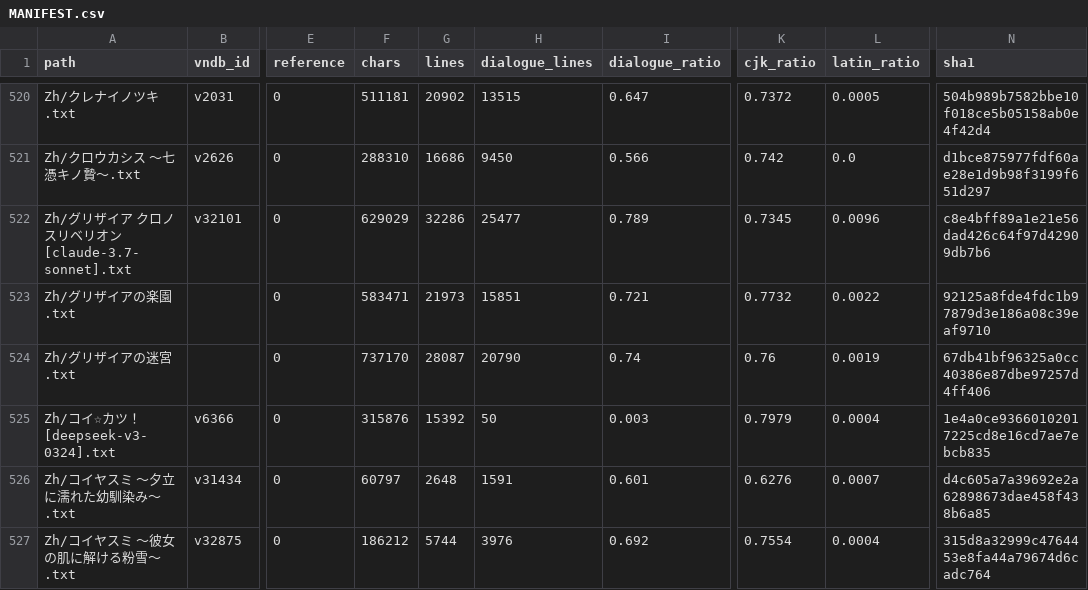
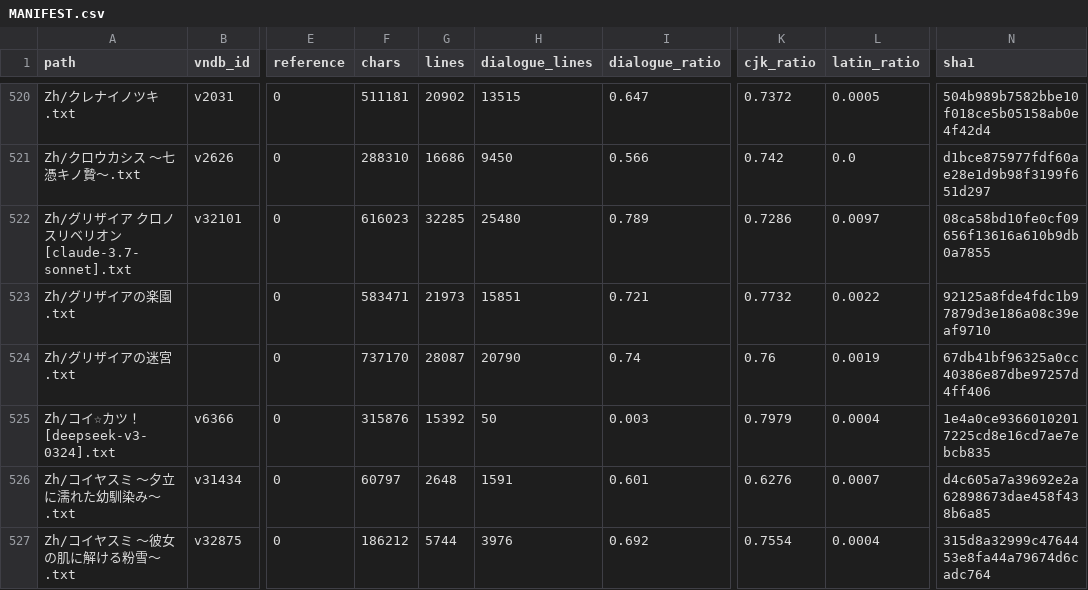
Before and after one commit to m-rui001/galgame-script-corpus, a CSV file: MANIFEST.csv, drawn as a sheet; only a part is shown, gaps mark what is left out; the diff covers the shown part only; the diff names each change by its address in the sheet, - before the commit and + after, or states it on an @@ line.

Commit message:
polish: first round on unread text (lines 4,500-9,000), six of eight works
With the offset tracking in place this round finally touched text nobody had
read: lines 4,500-9,000 of each work, ~4,500 lines per work in ten sections.

   画師                    10 sections, 38,283 -> 38,295 lines
   星空のメモリア          10, 38,143 -> 38,124
   去人たち                10
   美少女万華鏡            10
   グリザイア              10
   水仙3                   8 of 10 (two chunks over the volume gate)
   きっと澄みわたる朝色    endpoint timeout, nothing merged
   残念な姉との幸福論      endpoint timeout, nothing merged

Structural-change rates reported per section: 26-90% (median around 55%).
Two agents independently found the same trap and it is now written into
docs/STYLE_ZH.md section 九: a first pass that merely "copies the source and
swaps words" lands at 5-15% and has to be thrown away — the working method is
draft freely, then batch-rewrite the narrative lines.

Also documented in section 十: when an adult passage involves a character whose
age the text never states, the default is to leave it verbatim and report the
location, rather than let each agent guess. That is what happened on な妹き！
earlier; it is the owner's call, not the executor's.

```diff
--- a/MANIFEST.csv
+++ b/MANIFEST.csv
-F522 (chars): 629029
+F522 (chars): 616023
-G522 (lines): 32286
+G522 (lines): 32285
-H522 (dialogue_lines): 25477
+H522 (dialogue_lines): 25480
-K522 (cjk_ratio): 0.7345
+K522 (cjk_ratio): 0.7286
-L522 (latin_ratio): 0.0096
+L522 (latin_ratio): 0.0097
-N522 (sha1): c8e4bff89a1e21e56dad426c64f97d42909db7b6
+N522 (sha1): 08ca58bd10fe0cf09656f13616a610b9db0a7855
```
Also changed, not shown: 27 edited cells elsewhere in this file, 8 other files.
